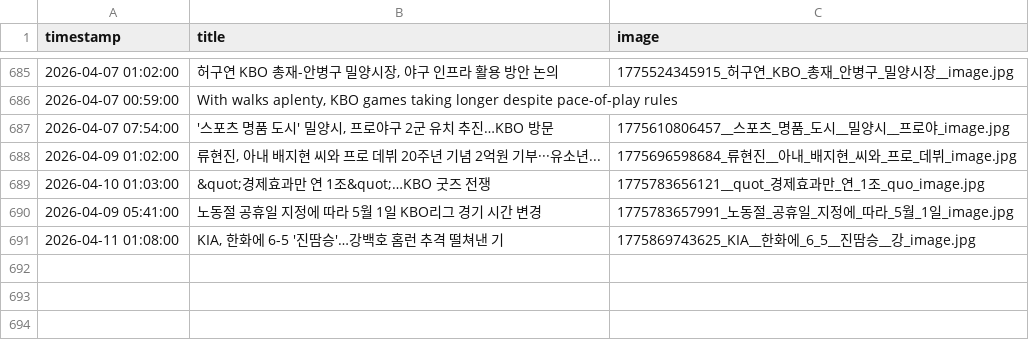
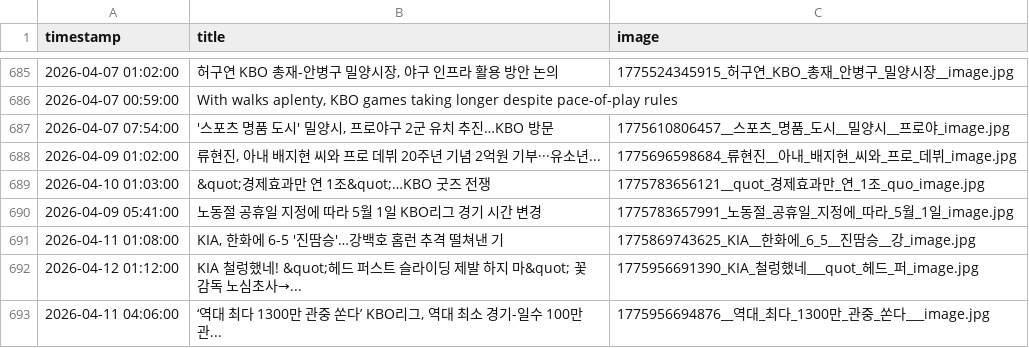
Before and after one commit to thousandyehyang-archive/kbo-news-crawl, a CSV file: baseball_news.csv, drawn as a sheet; only a part is shown, gaps mark what is left out; the diff names each change by its address in the sheet, - before the commit and + after, or states it on an @@ line.

```diff
--- a/baseball_news.csv
+++ b/baseball_news.csv
+row 692: 2026-04-12 01:12:00 | KIA 철렁했네! &quot;헤드 퍼스트 슬라이딩 제발 하지 마&quot; 꽃감독 노심초사→... | 1775956691390_KIA_철렁했네___quot_헤드_퍼_image.jpg
+row 693: 2026-04-11 04:06:00 | ‘역대 최다 1300만 관중 쏜다’ KBO리그, 역대 최소 경기-일수 100만 관... | 1775956694876__역대_최다_1300만_관중_쏜다___image.jpg
```
Also changed, not shown: 4 other files.
